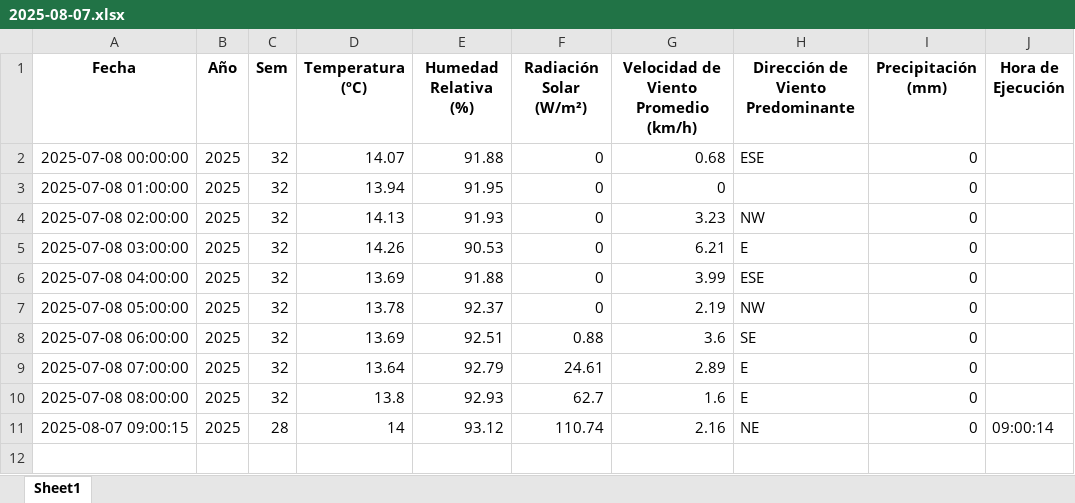
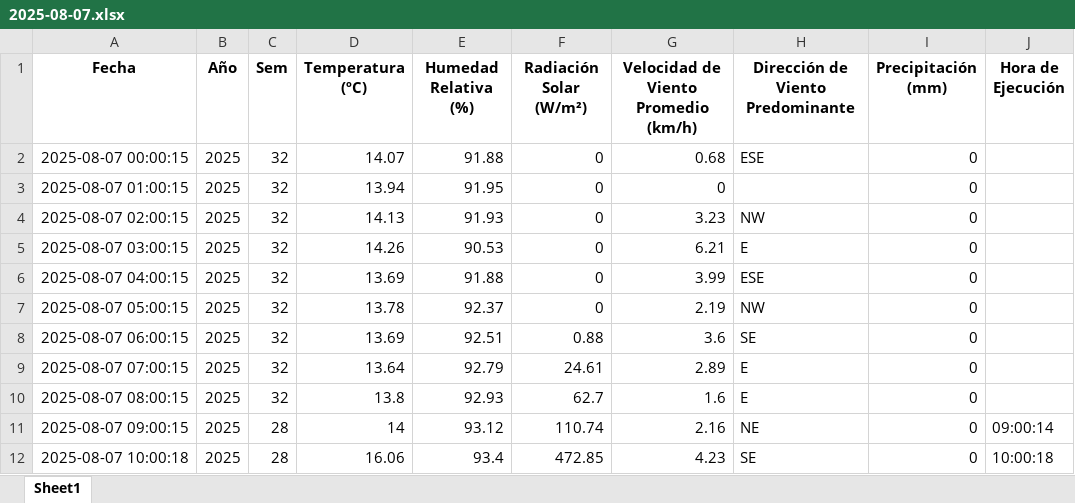
Before and after one commit to 02051994/mi-app-humedad, an Excel workbook: datos_dropcontrol/2025-08-07.xlsx, sheet Sheet1, drawn as a sheet; values as stored, in another font and other column widths than the file's, no borders; the diff names each change by its address in the sheet, - before the commit and + after, or states it on an @@ line.

```diff
--- a/datos_dropcontrol/2025-08-07.xlsx (sheet Sheet1)
+++ b/datos_dropcontrol/2025-08-07.xlsx (sheet Sheet1)
-A2 (Fecha): 2025-07-08 00:00:00
+A2 (Fecha): 2025-08-07 00:00:15
-A3 (Fecha): 2025-07-08 01:00:00
+A3 (Fecha): 2025-08-07 01:00:15
-A4 (Fecha): 2025-07-08 02:00:00
+A4 (Fecha): 2025-08-07 02:00:15
-A5 (Fecha): 2025-07-08 03:00:00
+A5 (Fecha): 2025-08-07 03:00:15
-A6 (Fecha): 2025-07-08 04:00:00
+A6 (Fecha): 2025-08-07 04:00:15
-A7 (Fecha): 2025-07-08 05:00:00
+A7 (Fecha): 2025-08-07 05:00:15
-A8 (Fecha): 2025-07-08 06:00:00
+A8 (Fecha): 2025-08-07 06:00:15
-A9 (Fecha): 2025-07-08 07:00:00
+A9 (Fecha): 2025-08-07 07:00:15
-A10 (Fecha): 2025-07-08 08:00:00
+A10 (Fecha): 2025-08-07 08:00:15
+row 12: 2025-08-07 10:00:18 | 2025 | 28 | 16.06 | 93.4 | 472.85 | 4.23 | SE | 0 | 10:00:18
```
Also changed, not shown: datos_dropcontrol/2025-08-06.xlsx, estacion_metereologica.xlsx, 2 other files.
